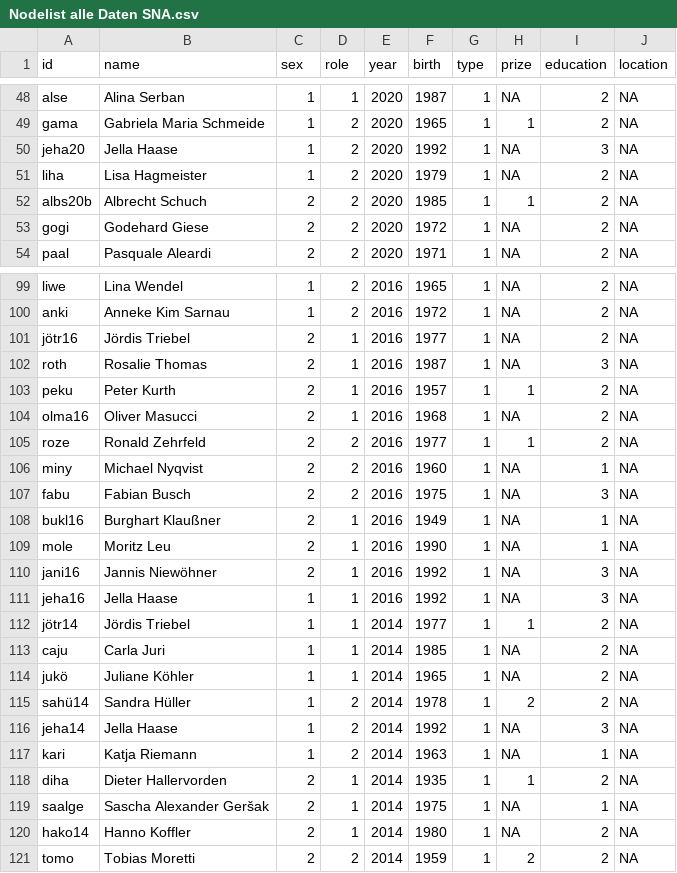
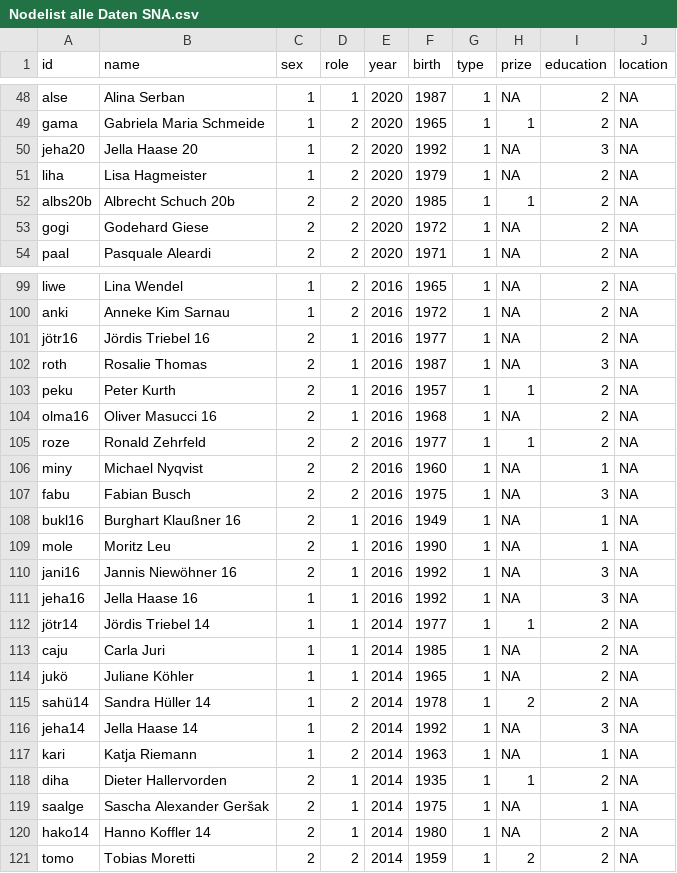
Before and after one commit to MissAlberich/SNA-Film-, a CSV file: Visualisierung/Nodelist alle Daten SNA.csv, drawn as a sheet; only a part is shown, gaps mark what is left out; the diff covers the shown part only.

```diff
--- a/Visualisierung/Nodelist alle Daten SNA.csv
+++ b/Visualisierung/Nodelist alle Daten SNA.csv
@@ -49,5 +49,5 @@ alse,Alina Serban,1,1,2020,1987,1,NA,2,NA
 gama,Gabriela Maria Schmeide,1,2,2020,1965,1,1,2,NA
-jeha20,Jella Haase,1,2,2020,1992,1,NA,3,NA
+jeha20,Jella Haase 20,1,2,2020,1992,1,NA,3,NA
 liha,Lisa Hagmeister,1,2,2020,1979,1,NA,2,NA
-albs20b,Albrecht Schuch,2,2,2020,1985,1,1,2,NA
+albs20b,Albrecht Schuch 20b,2,2,2020,1985,1,1,2,NA
 gogi,Godehard Giese,2,2,2020,1972,1,NA,2,NA
@@ -100,6 +100,6 @@ liwe,Lina Wendel,1,2,2016,1965,1,NA,2,NA
 anki,Anneke Kim Sarnau,1,2,2016,1972,1,NA,2,NA
-jötr16,Jördis Triebel,2,1,2016,1977,1,NA,2,NA
+jötr16,Jördis Triebel 16,2,1,2016,1977,1,NA,2,NA
 roth,Rosalie Thomas,2,1,2016,1987,1,NA,3,NA
 peku,Peter Kurth,2,1,2016,1957,1,1,2,NA
-olma16,Oliver Masucci,2,1,2016,1968,1,NA,2,NA
+olma16,Oliver Masucci 16,2,1,2016,1968,1,NA,2,NA
 roze,Ronald Zehrfeld,2,2,2016,1977,1,1,2,NA
@@ -107,11 +107,11 @@ miny,Michael Nyqvist,2,2,2016,1960,1,NA,1,NA
 fabu,Fabian Busch,2,2,2016,1975,1,NA,3,NA
-bukl16,Burghart Klaußner,2,1,2016,1949,1,NA,1,NA
+bukl16,Burghart Klaußner 16,2,1,2016,1949,1,NA,1,NA
 mole,Moritz Leu,2,1,2016,1990,1,NA,1,NA
-jani16,Jannis Niewöhner,2,1,2016,1992,1,NA,3,NA
-jeha16,Jella Haase,1,1,2016,1992,1,NA,3,NA
-jötr14,Jördis Triebel,1,1,2014,1977,1,1,2,NA
+jani16,Jannis Niewöhner 16,2,1,2016,1992,1,NA,3,NA
+jeha16,Jella Haase 16,1,1,2016,1992,1,NA,3,NA
+jötr14,Jördis Triebel 14,1,1,2014,1977,1,1,2,NA
 caju,Carla Juri,1,1,2014,1985,1,NA,2,NA
 jukö,Juliane Köhler,1,1,2014,1965,1,NA,2,NA
-sahü14,Sandra Hüller,1,2,2014,1978,1,2,2,NA
-jeha14,Jella Haase,1,2,2014,1992,1,NA,3,NA
+sahü14,Sandra Hüller 14,1,2,2014,1978,1,2,2,NA
+jeha14,Jella Haase 14,1,2,2014,1992,1,NA,3,NA
 kari,Katja Riemann,1,2,2014,1963,1,NA,1,NA
@@ -119,3 +119,3 @@ diha,Dieter Hallervorden,2,1,2014,1935,1,1,2,NA
 saalge,Sascha Alexander Geršak,2,1,2014,1975,1,NA,1,NA
-hako14,Hanno Koffler,2,1,2014,1980,1,NA,2,NA
+hako14,Hanno Koffler 14,2,1,2014,1980,1,NA,2,NA
 tomo,Tobias Moretti,2,2,2014,1959,1,2,2,NA
```
Also changed, not shown: 35 edited cells elsewhere in this file.
